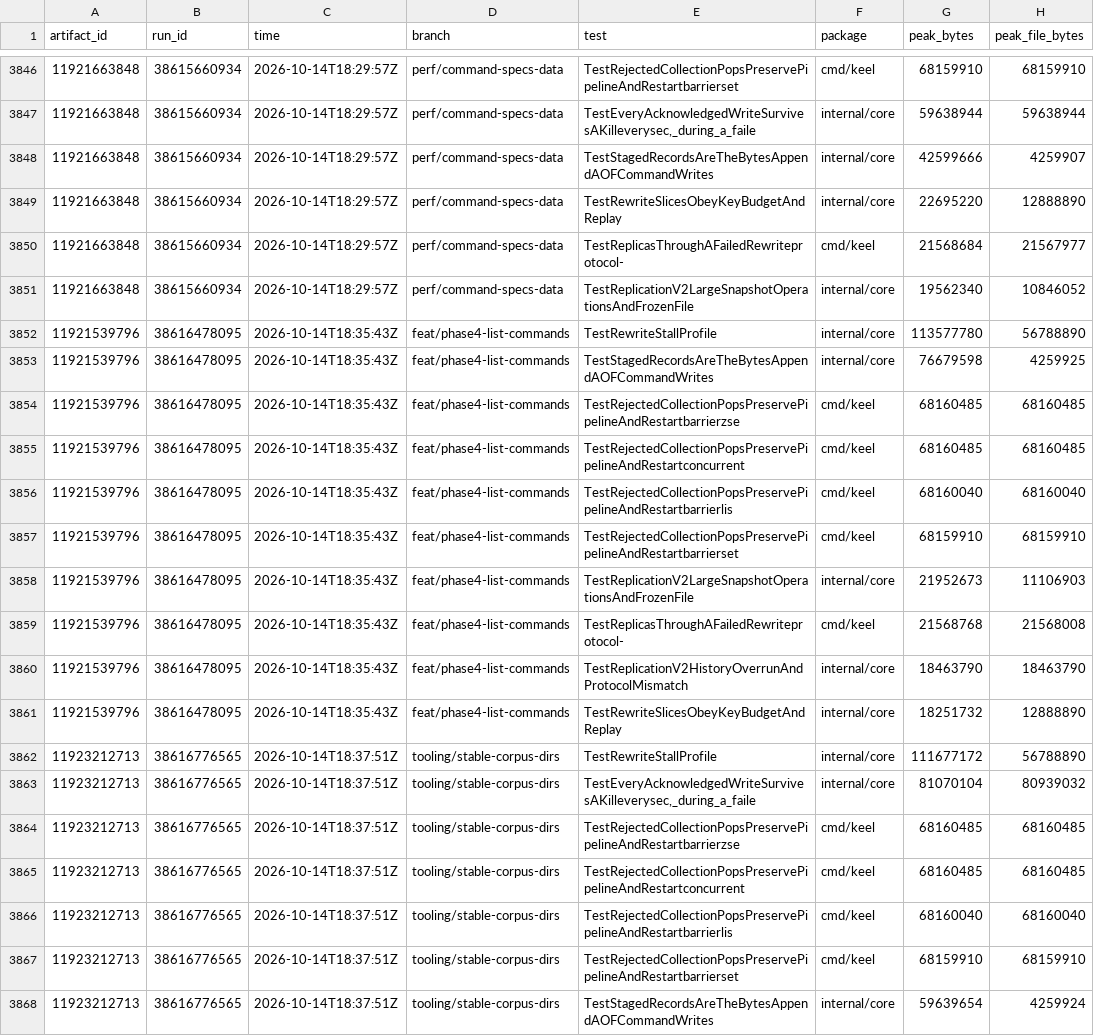
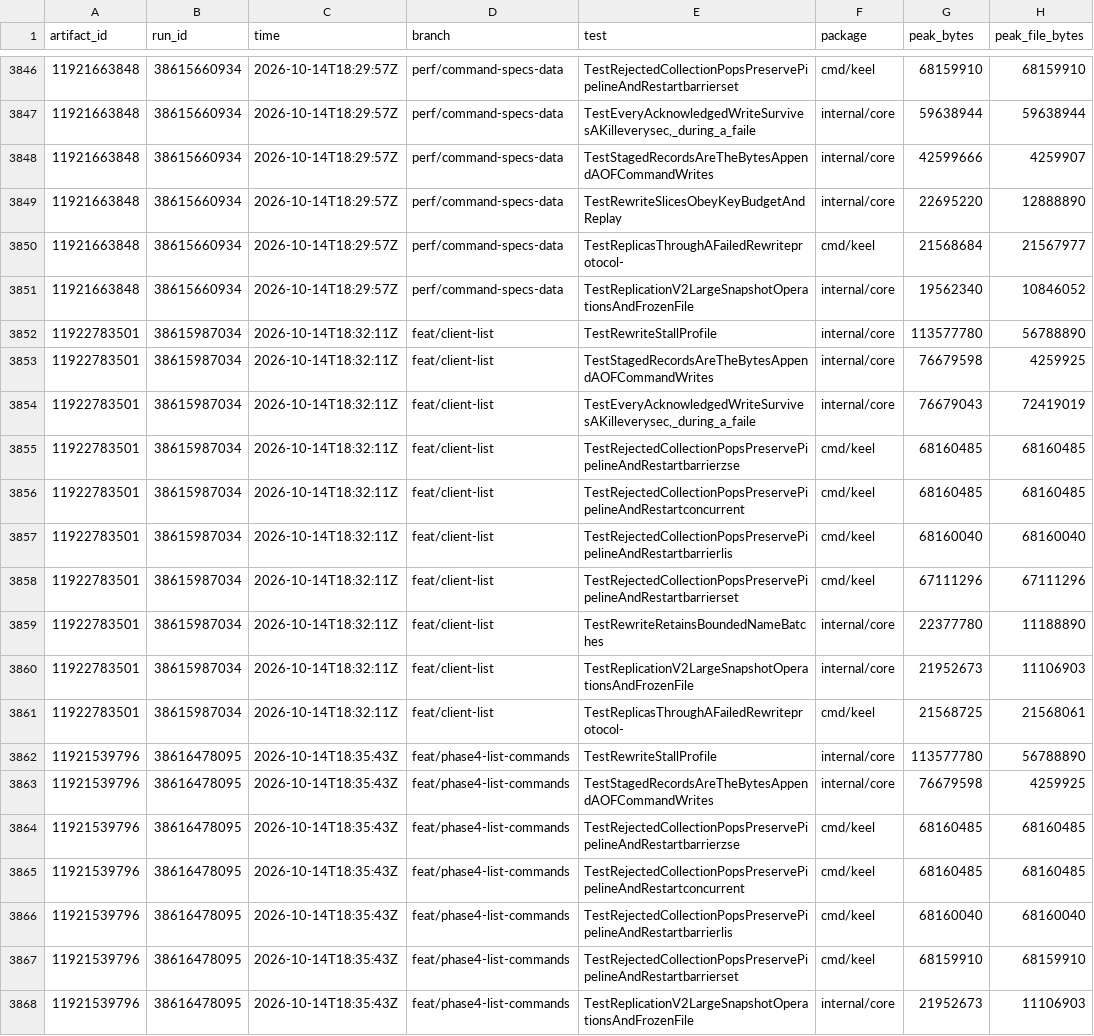
Before and after one commit to brandopakel/keel, a CSV file: ci/tests.csv, drawn as a sheet; only a part is shown, gaps mark what is left out; the shorter side is filled out with more unchanged rows.

```diff
--- a/ci/tests.csv
+++ b/ci/tests.csv
@@ -3851,2 +3851,12 @@ artifact_id,run_id,time,branch,test,package,peak_bytes,peak_file_bytes
 11921663848,38615660934,2026-10-14T18:29:57Z,perf/command-specs-data,TestReplicationV2LargeSnapshotOperationsAndFrozenFile,internal/core,19562340,10846052
+11922783501,38615987034,2026-10-14T18:32:11Z,feat/client-list,TestRewriteStallProfile,internal/core,113577780,56788890
+11922783501,38615987034,2026-10-14T18:32:11Z,feat/client-list,TestStagedRecordsAreTheBytesAppendAOFCommandWrites,internal/core,76679598,4259925
+11922783501,38615987034,2026-10-14T18:32:11Z,feat/client-list,"TestEveryAcknowledgedWriteSurvivesAKilleverysec,_during_a_faile",internal/core,76679043,72419019
+11922783501,38615987034,2026-10-14T18:32:11Z,feat/client-list,TestRejectedCollectionPopsPreservePipelineAndRestartbarrierzse,cmd/keel,68160485,68160485
+11922783501,38615987034,2026-10-14T18:32:11Z,feat/client-list,TestRejectedCollectionPopsPreservePipelineAndRestartconcurrent,cmd/keel,68160485,68160485
+11922783501,38615987034,2026-10-14T18:32:11Z,feat/client-list,TestRejectedCollectionPopsPreservePipelineAndRestartbarrierlis,cmd/keel,68160040,68160040
+11922783501,38615987034,2026-10-14T18:32:11Z,feat/client-list,TestRejectedCollectionPopsPreservePipelineAndRestartbarrierset,cmd/keel,67111296,67111296
+11922783501,38615987034,2026-10-14T18:32:11Z,feat/client-list,TestRewriteRetainsBoundedNameBatches,internal/core,22377780,11188890
+11922783501,38615987034,2026-10-14T18:32:11Z,feat/client-list,TestReplicationV2LargeSnapshotOperationsAndFrozenFile,internal/core,21952673,11106903
+11922783501,38615987034,2026-10-14T18:32:11Z,feat/client-list,TestReplicasThroughAFailedRewriteprotocol-,cmd/keel,21568725,21568061
 11921539796,38616478095,2026-10-14T18:35:43Z,feat/phase4-list-commands,TestRewriteStallProfile,internal/core,113577780,56788890
```
Also changed, not shown: ci/packages.csv, ci/runs.csv, 2 other files.
